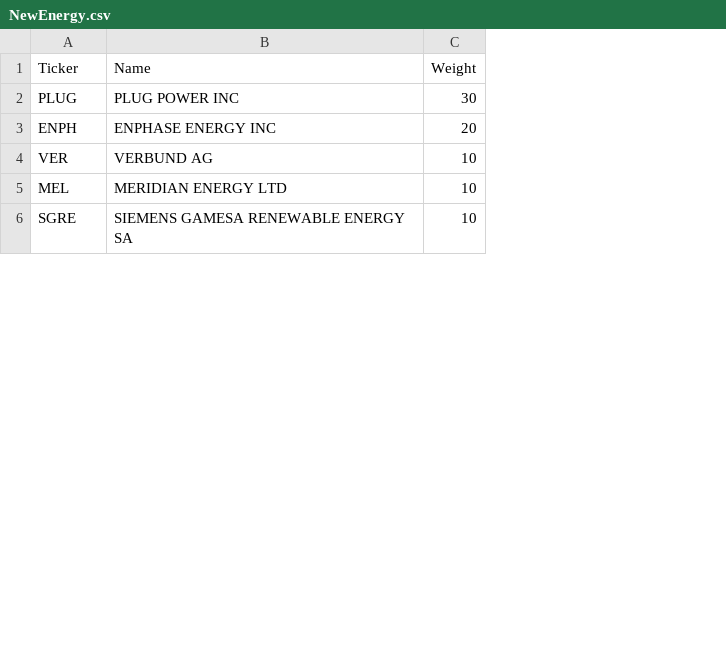
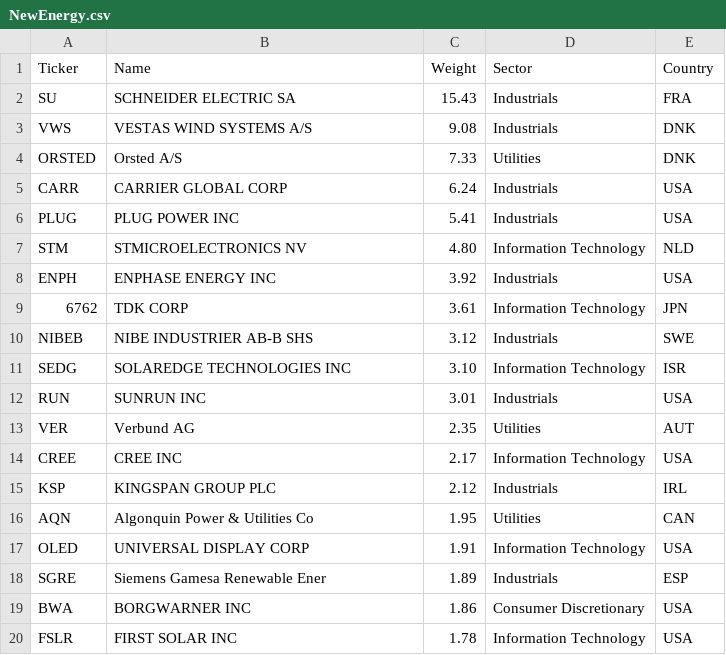
Before and after one commit to mikmik19/mikmik19.github.com, a CSV file: etffinder/data/NewEnergy.csv, drawn as a sheet; only a part is shown; removed rows and columns are numbered as before the commit, all else as after; the diff covers the shown part only; the diff names each change by its address in the sheet, - before the commit and + after, or states it on an @@ line.

Commit message:
start manually processing data

```diff
--- a/etffinder/data/NewEnergy.csv
+++ b/etffinder/data/NewEnergy.csv
+column D (Sector), row 6: Industrials; row 8: Industrials; row 13: Utilities; row 18: Industrials
+column E (Country), row 6: USA; row 8: USA; row 13: AUT; row 18: ESP
+row 2: SU | SCHNEIDER ELECTRIC SA | 15.43 | Industrials | FRA
+row 3: VWS | VESTAS WIND SYSTEMS A/S | 9.08 | Industrials | DNK
+row 4: ORSTED | Orsted A/S | 7.33 | Utilities | DNK
+row 5: CARR | CARRIER GLOBAL CORP | 6.24 | Industrials | USA
-C6 (Weight): 30
+C6 (Weight): 5.41
+row 7: STM | STMICROELECTRONICS NV | 4.80 | Information Technology | NLD
-C8 (Weight): 20
+C8 (Weight): 3.92
+row 9: 6762 | TDK CORP | 3.61 | Information Technology | JPN
+row 10: NIBEB | NIBE INDUSTRIER AB-B SHS | 3.12 | Industrials | SWE
+row 11: SEDG | SOLAREDGE TECHNOLOGIES INC | 3.10 | Information Technology | ISR
+row 12: RUN | SUNRUN INC | 3.01 | Industrials | USA
-B13 (Name): VERBUND AG
+B13 (Name): Verbund AG
-C13 (Weight): 10
+C13 (Weight): 2.35
-row 5: MEL | MERIDIAN ENERGY LTD | 10
+row 14: CREE | CREE INC | 2.17 | Information Technology | USA
+row 15: KSP | KINGSPAN GROUP PLC | 2.12 | Industrials | IRL
+row 16: AQN | Algonquin Power & Utilities Co | 1.95 | Utilities | CAN
+row 17: OLED | UNIVERSAL DISPLAY CORP | 1.91 | Information Technology | USA
-B18 (Name): SIEMENS GAMESA RENEWABLE ENERGY SA
+B18 (Name): Siemens Gamesa Renewable Ener
-C18 (Weight): 10
+C18 (Weight): 1.89
+row 19: BWA | BORGWARNER INC | 1.86 | Consumer Discretionary | USA
+row 20: FSLR | FIRST SOLAR INC | 1.78 | Information Technology | USA
```
Also changed, not shown: 20 added rows, 1 removed row and 2 edited cells elsewhere in this file, etffinder/data/ICLN.csv, 5 other files.
